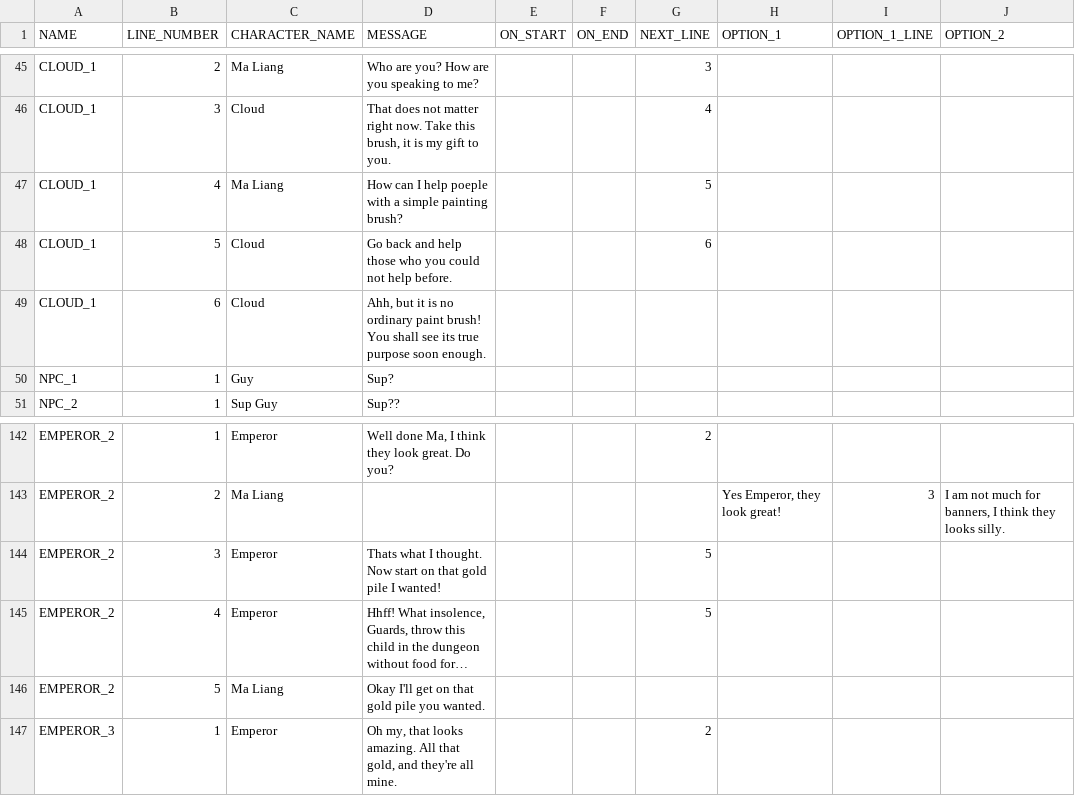
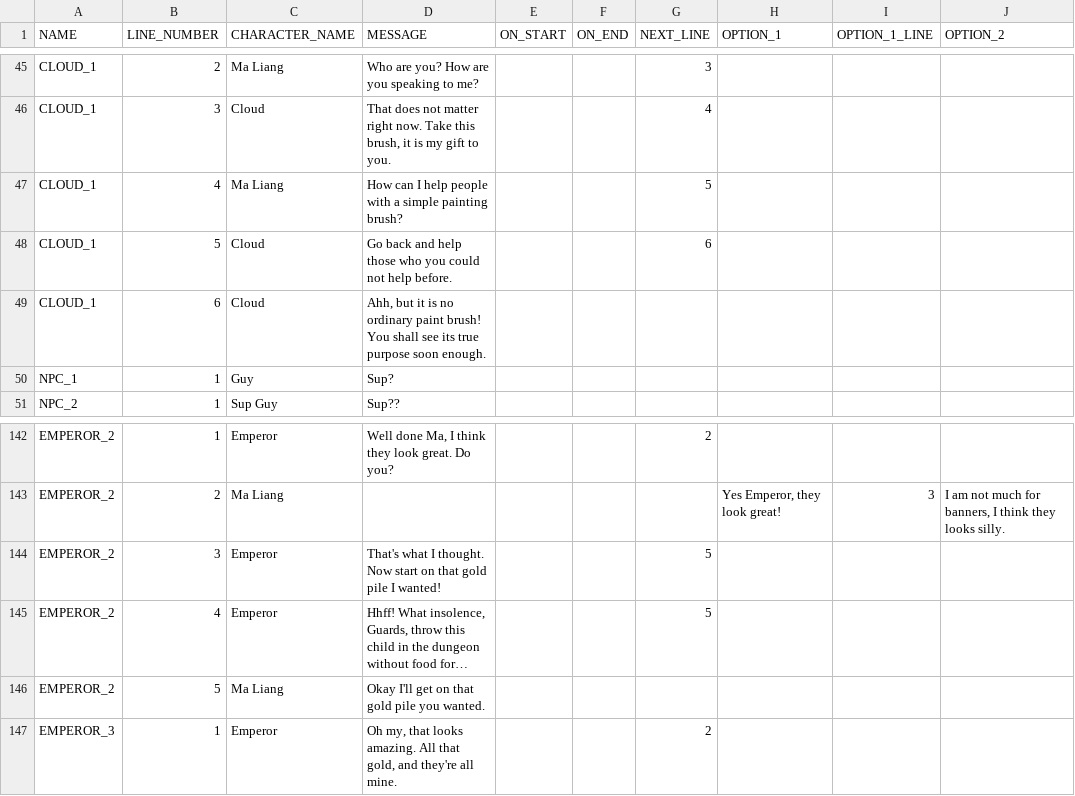
Before and after one commit to arcualberta/VillageGameLocal, a CSV file: China/scenes/dialog.csv, drawn as a sheet; only a part is shown, gaps mark what is left out; long unchanged cells end in …; the diff covers the shown part only; the diff names each change by its address in the sheet, - before the commit and + after, or states it on an @@ line.

```diff
--- a/China/scenes/dialog.csv
+++ b/China/scenes/dialog.csv
-D47 (MESSAGE): …I help poeple with a…
+D47 (MESSAGE): …I help people with a…
-D144 (MESSAGE): Thats what I…
+D144 (MESSAGE): That's what I…
```
Also changed, not shown: 20 added rows and 13 edited cells elsewhere in this file, 4 other files.
